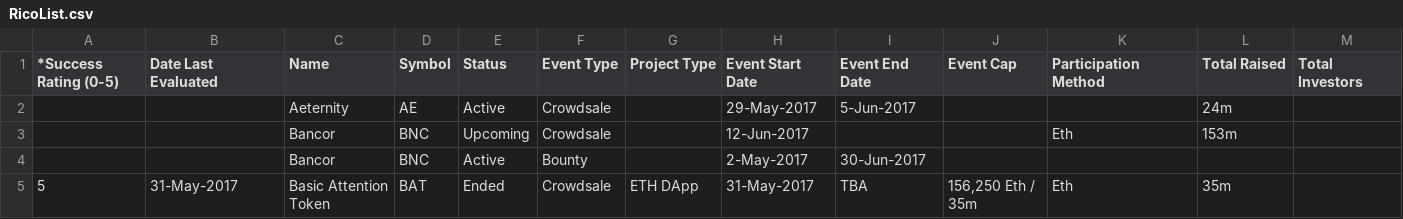
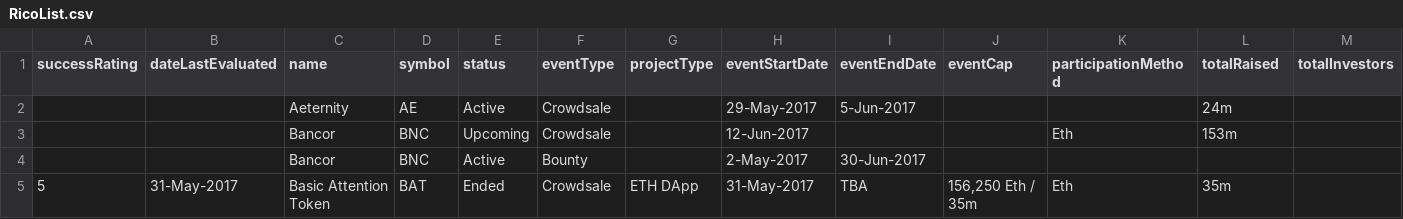
Before and after one commit to Phireous/cryptocoin-site, a CSV file: db/RicoList.csv, drawn as a sheet; only a part is shown; the diff covers the shown part only; the diff names each change by its address in the sheet, - before the commit and + after, or states it on an @@ line.

```diff
--- a/db/RicoList.csv
+++ b/db/RicoList.csv
-A1: *Success Rating (0-5)
+A1: successRating
-B1: Date Last Evaluated
+B1: dateLastEvaluated
-C1: Name
+C1: name
-D1: Symbol
+D1: symbol
-E1: Status
+E1: status
-F1: Event Type
+F1: eventType
-G1: Project Type
+G1: projectType
-H1: Event Start Date
+H1: eventStartDate
-I1: Event End Date
+I1: eventEndDate
-J1: Event Cap
+J1: eventCap
-K1: Participation Method
+K1: participationMethod
-L1: Total Raised
+L1: totalRaised
-M1: Total Investors
+M1: totalInvestors
```
Also changed, not shown: 32 edited cells elsewhere in this file, 8 other files.
